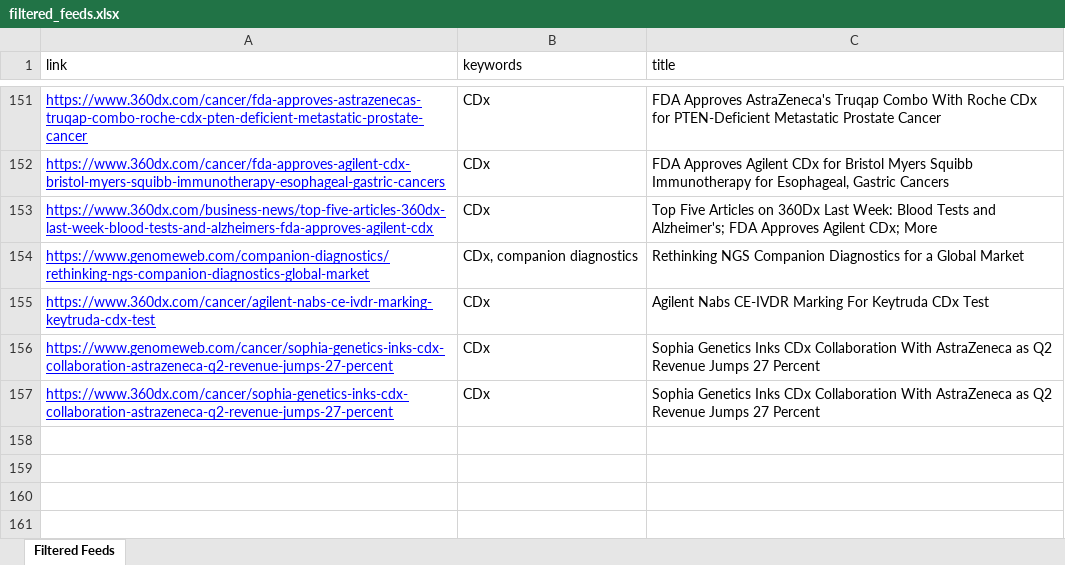
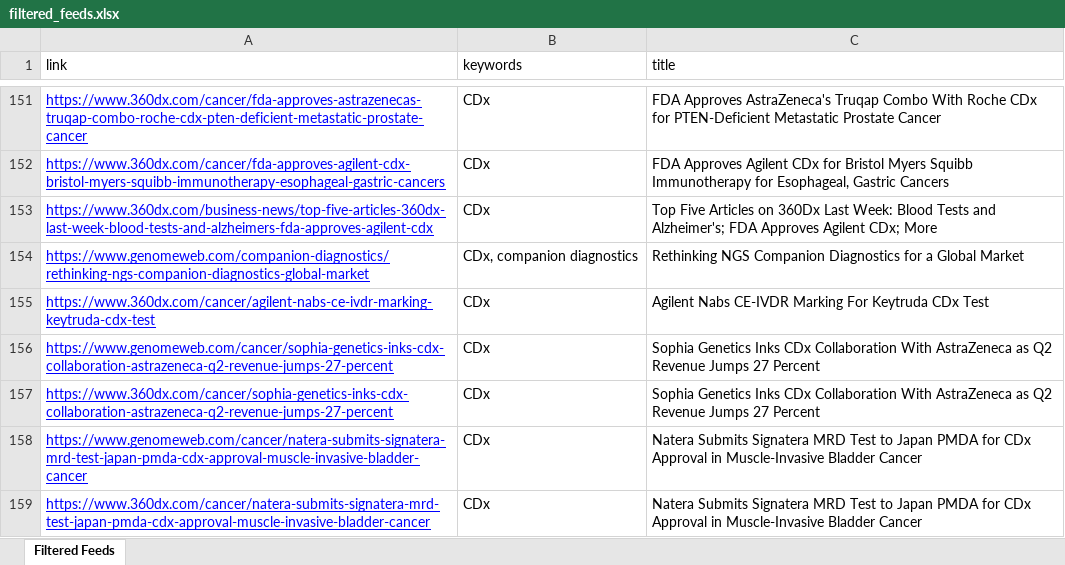
Before and after one commit to MaddyMaddy101/fda_feeds, an Excel workbook: filtered_feeds.xlsx, sheet Filtered Feeds, drawn as a sheet; only a part is shown, gaps mark what is left out; values as stored, in another font and other column widths than the file's, no borders; the diff names each change by its address in the sheet, - before the commit and + after, or states it on an @@ line.

```diff
--- a/filtered_feeds.xlsx (sheet Filtered Feeds)
+++ b/filtered_feeds.xlsx (sheet Filtered Feeds)
+row 158: https://www.genomeweb.com/cancer/natera-submits-signatera-mrd-test-japan-pmda-cdx-approval-muscle-invasive-bladder-cancer | CDx | Natera Submits Signatera MRD Test to Japan PMDA for CDx Approval in Muscle-Invasive Bladder Cancer
+row 159: https://www.360dx.com/cancer/natera-submits-signatera-mrd-test-japan-pmda-cdx-approval-muscle-invasive-bladder-cancer | CDx | Natera Submits Signatera MRD Test to Japan PMDA for CDx Approval in Muscle-Invasive Bladder Cancer
```
Also changed, not shown: 1 other file.
